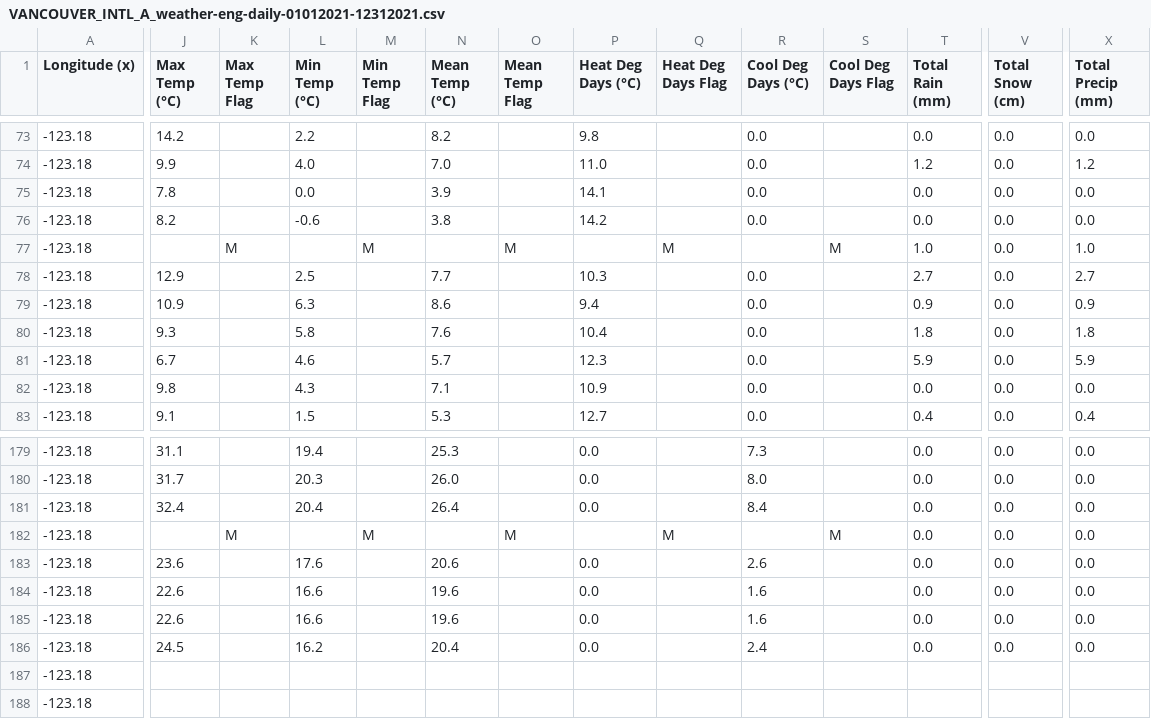
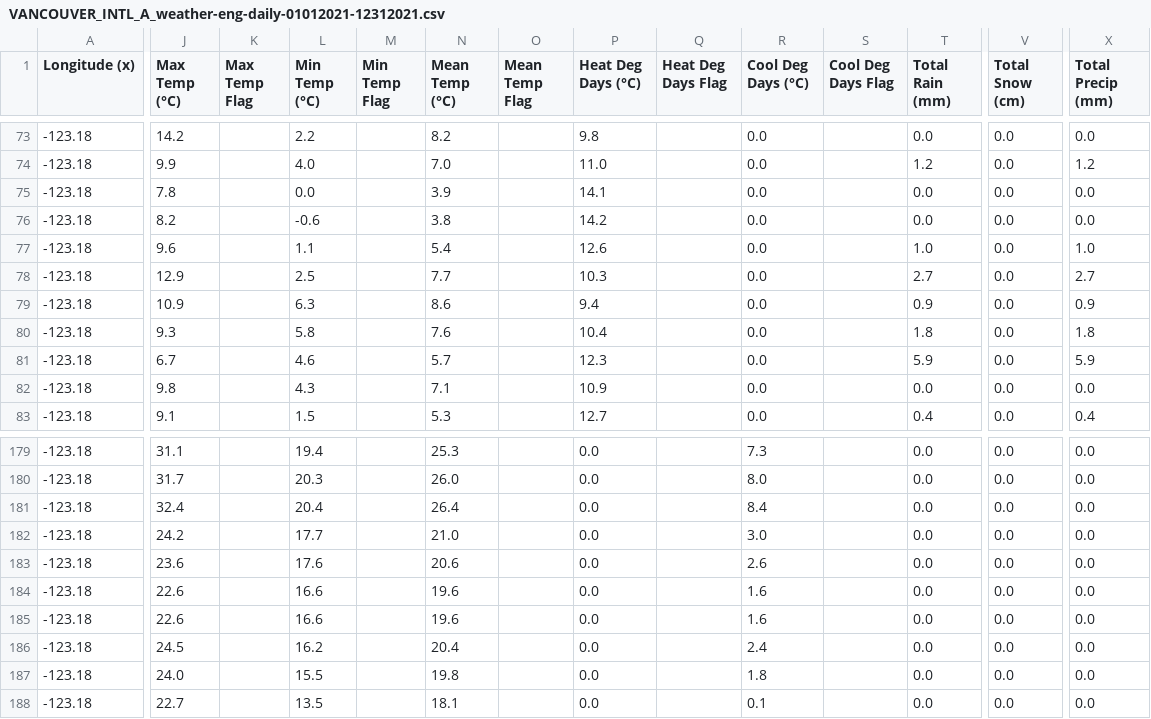
Before and after one commit to jyuill/proj-r-van-weather, a CSV file: input/VANCOUVER_INTL_A_weather-eng-daily-01012021-12312021.csv, drawn as a sheet; only a part is shown, gaps mark what is left out; the diff covers the shown part only; the diff names each change by its address in the sheet, - before the commit and + after, or states it on an @@ line.

```diff
--- a/input/VANCOUVER_INTL_A_weather-eng-daily-01012021-12312021.csv
+++ b/input/VANCOUVER_INTL_A_weather-eng-daily-01012021-12312021.csv
-J77 (Max Temp (°C)): (empty)
+J77 (Max Temp (°C)): 9.6
-K77 (Max Temp Flag): M
+K77 (Max Temp Flag): (empty)
-L77 (Min Temp (°C)): (empty)
+L77 (Min Temp (°C)): 1.1
-M77 (Min Temp Flag): M
+M77 (Min Temp Flag): (empty)
-N77 (Mean Temp (°C)): (empty)
+N77 (Mean Temp (°C)): 5.4
-O77 (Mean Temp Flag): M
+O77 (Mean Temp Flag): (empty)
-P77 (Heat Deg Days (°C)): (empty)
+P77 (Heat Deg Days (°C)): 12.6
-Q77 (Heat Deg Days Flag): M
+Q77 (Heat Deg Days Flag): (empty)
-R77 (Cool Deg Days (°C)): (empty)
+R77 (Cool Deg Days (°C)): 0.0
-S77 (Cool Deg Days Flag): M
+S77 (Cool Deg Days Flag): (empty)
-J182 (Max Temp (°C)): (empty)
+J182 (Max Temp (°C)): 24.2
-K182 (Max Temp Flag): M
+K182 (Max Temp Flag): (empty)
-L182 (Min Temp (°C)): (empty)
+L182 (Min Temp (°C)): 17.7
-M182 (Min Temp Flag): M
+M182 (Min Temp Flag): (empty)
-N182 (Mean Temp (°C)): (empty)
+N182 (Mean Temp (°C)): 21.0
-O182 (Mean Temp Flag): M
+O182 (Mean Temp Flag): (empty)
-P182 (Heat Deg Days (°C)): (empty)
+P182 (Heat Deg Days (°C)): 0.0
-Q182 (Heat Deg Days Flag): M
+Q182 (Heat Deg Days Flag): (empty)
-R182 (Cool Deg Days (°C)): (empty)
+R182 (Cool Deg Days (°C)): 3.0
-S182 (Cool Deg Days Flag): M
+S182 (Cool Deg Days Flag): (empty)
-J187 (Max Temp (°C)): (empty)
+J187 (Max Temp (°C)): 24.0
-L187 (Min Temp (°C)): (empty)
+L187 (Min Temp (°C)): 15.5
-N187 (Mean Temp (°C)): (empty)
+N187 (Mean Temp (°C)): 19.8
-P187:P188 (Heat Deg Days (°C)): (empty)
+P187:P188 (Heat Deg Days (°C)): 0.0
-R187 (Cool Deg Days (°C)): (empty)
+R187 (Cool Deg Days (°C)): 1.8
-T187:T188 (Total Rain (mm)): (empty)
+T187:T188 (Total Rain (mm)): 0.0
-V187:V188 (Total Snow (cm)): (empty)
+V187:V188 (Total Snow (cm)): 0.0
-X187:X188 (Total Precip (mm)): (empty)
+X187:X188 (Total Precip (mm)): 0.0
-J188 (Max Temp (°C)): (empty)
+J188 (Max Temp (°C)): 22.7
-L188 (Min Temp (°C)): (empty)
+L188 (Min Temp (°C)): 13.5
-N188 (Mean Temp (°C)): (empty)
+N188 (Mean Temp (°C)): 18.1
-R188 (Cool Deg Days (°C)): (empty)
+R188 (Cool Deg Days (°C)): 0.1
```
Also changed, not shown: 135 edited cells elsewhere in this file, input/VANCOUVER_HARBOUR_CS_weather-eng-daily-01012021-12312021.csv, 3 other files.
